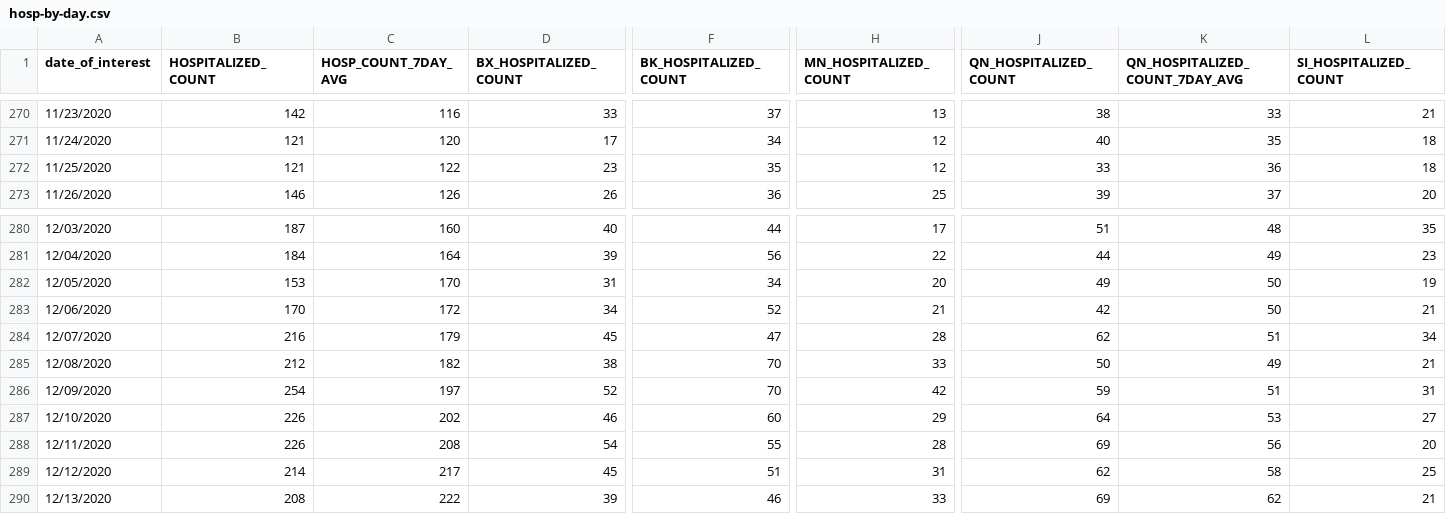
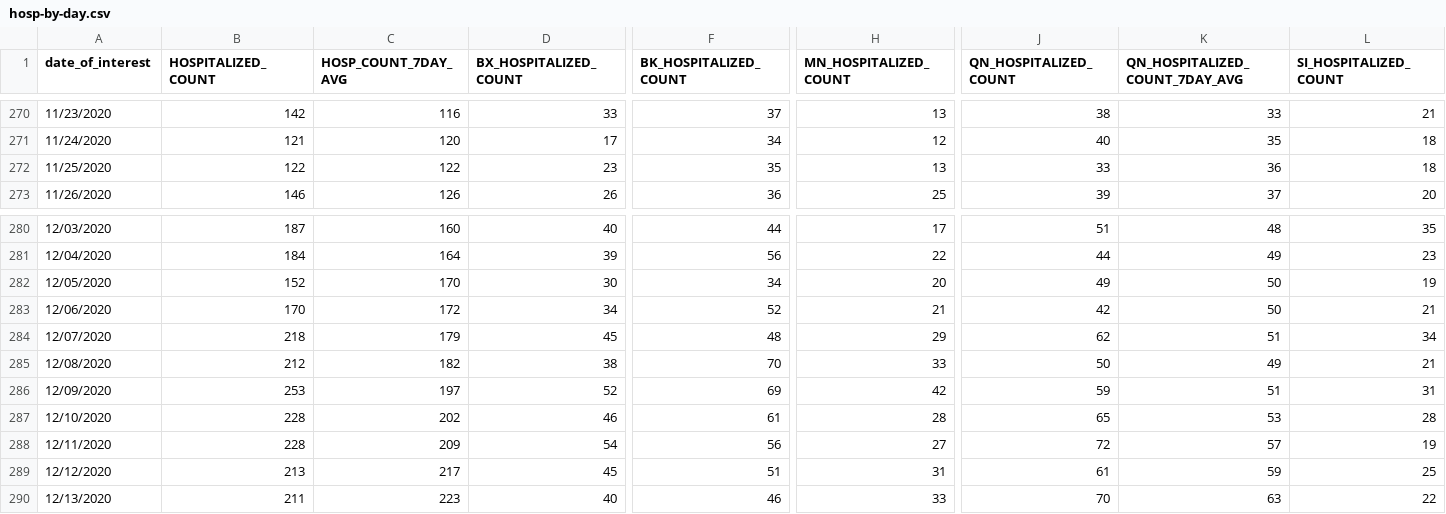
Before and after one commit to nychealth/coronavirus-data, a CSV file: trends/hosp-by-day.csv, drawn as a sheet; only a part is shown, gaps mark what is left out; the diff covers the shown part only; the diff names each change by its address in the sheet, - before the commit and + after, or states it on an @@ line.

```diff
--- a/trends/hosp-by-day.csv
+++ b/trends/hosp-by-day.csv
-B272 (HOSPITALIZED_COUNT): 121
+B272 (HOSPITALIZED_COUNT): 122
-H272 (MN_HOSPITALIZED_COUNT): 12
+H272 (MN_HOSPITALIZED_COUNT): 13
-B282 (HOSPITALIZED_COUNT): 153
+B282 (HOSPITALIZED_COUNT): 152
-D282 (BX_HOSPITALIZED_COUNT): 31
+D282 (BX_HOSPITALIZED_COUNT): 30
-B284 (HOSPITALIZED_COUNT): 216
+B284 (HOSPITALIZED_COUNT): 218
-F284 (BK_HOSPITALIZED_COUNT): 47
+F284 (BK_HOSPITALIZED_COUNT): 48
-H284 (MN_HOSPITALIZED_COUNT): 28
+H284 (MN_HOSPITALIZED_COUNT): 29
-B286 (HOSPITALIZED_COUNT): 254
+B286 (HOSPITALIZED_COUNT): 253
-F286 (BK_HOSPITALIZED_COUNT): 70
+F286 (BK_HOSPITALIZED_COUNT): 69
-B287:B288 (HOSPITALIZED_COUNT): 226
+B287:B288 (HOSPITALIZED_COUNT): 228
-F287 (BK_HOSPITALIZED_COUNT): 60
+F287 (BK_HOSPITALIZED_COUNT): 61
-H287 (MN_HOSPITALIZED_COUNT): 29
+H287 (MN_HOSPITALIZED_COUNT): 28
-J287 (QN_HOSPITALIZED_COUNT): 64
+J287 (QN_HOSPITALIZED_COUNT): 65
-L287 (SI_HOSPITALIZED_COUNT): 27
+L287 (SI_HOSPITALIZED_COUNT): 28
-C288 (HOSP_COUNT_7DAY_AVG): 208
+C288 (HOSP_COUNT_7DAY_AVG): 209
-F288 (BK_HOSPITALIZED_COUNT): 55
+F288 (BK_HOSPITALIZED_COUNT): 56
-H288 (MN_HOSPITALIZED_COUNT): 28
+H288 (MN_HOSPITALIZED_COUNT): 27
-J288 (QN_HOSPITALIZED_COUNT): 69
+J288 (QN_HOSPITALIZED_COUNT): 72
-K288 (QN_HOSPITALIZED_COUNT_7DAY_AVG): 56
+K288 (QN_HOSPITALIZED_COUNT_7DAY_AVG): 57
-L288 (SI_HOSPITALIZED_COUNT): 20
+L288 (SI_HOSPITALIZED_COUNT): 19
-B289 (HOSPITALIZED_COUNT): 214
+B289 (HOSPITALIZED_COUNT): 213
-J289 (QN_HOSPITALIZED_COUNT): 62
+J289 (QN_HOSPITALIZED_COUNT): 61
-K289 (QN_HOSPITALIZED_COUNT_7DAY_AVG): 58
+K289 (QN_HOSPITALIZED_COUNT_7DAY_AVG): 59
-B290 (HOSPITALIZED_COUNT): 208
+B290 (HOSPITALIZED_COUNT): 211
-C290 (HOSP_COUNT_7DAY_AVG): 222
+C290 (HOSP_COUNT_7DAY_AVG): 223
-D290 (BX_HOSPITALIZED_COUNT): 39
+D290 (BX_HOSPITALIZED_COUNT): 40
-J290 (QN_HOSPITALIZED_COUNT): 69
+J290 (QN_HOSPITALIZED_COUNT): 70
-K290 (QN_HOSPITALIZED_COUNT_7DAY_AVG): 62
+K290 (QN_HOSPITALIZED_COUNT_7DAY_AVG): 63
-L290 (SI_HOSPITALIZED_COUNT): 21
+L290 (SI_HOSPITALIZED_COUNT): 22
```
Also changed, not shown: 1 added row and 62 edited cells elsewhere in this file, trends/cases-by-day.csv, trends/covid-like-illness.csv, 31 other files.
